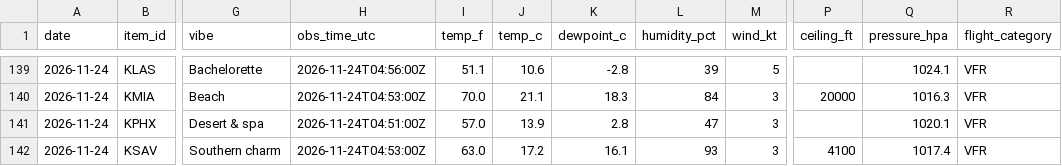
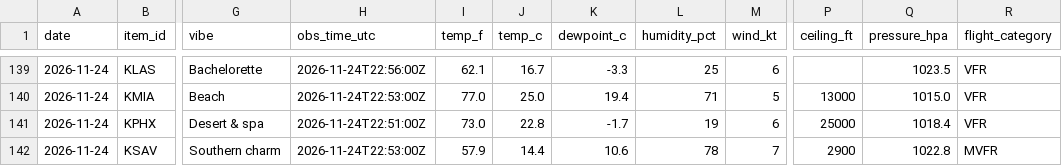
Before and after one commit to allisonbelll/-data-tracker, a CSV file: data/history.csv, drawn as a sheet; only a part is shown, gaps mark what is left out; the diff covers the shown part only; the diff names each change by its address in the sheet, - before the commit and + after, or states it on an @@ line.

```diff
--- a/data/history.csv
+++ b/data/history.csv
-H139 (obs_time_utc): 2026-11-24T04:56:00Z
+H139 (obs_time_utc): 2026-11-24T22:56:00Z
-I139 (temp_f): 51.1
+I139 (temp_f): 62.1
-J139 (temp_c): 10.6
+J139 (temp_c): 16.7
-K139 (dewpoint_c): -2.8
+K139 (dewpoint_c): -3.3
-L139 (humidity_pct): 39
+L139 (humidity_pct): 25
-M139 (wind_kt): 5
+M139 (wind_kt): 6
-Q139 (pressure_hpa): 1024.1
+Q139 (pressure_hpa): 1023.5
-H140 (obs_time_utc): 2026-11-24T04:53:00Z
+H140 (obs_time_utc): 2026-11-24T22:53:00Z
-I140 (temp_f): 70.0
+I140 (temp_f): 77.0
-J140 (temp_c): 21.1
+J140 (temp_c): 25.0
-K140 (dewpoint_c): 18.3
+K140 (dewpoint_c): 19.4
-L140 (humidity_pct): 84
+L140 (humidity_pct): 71
-M140 (wind_kt): 3
+M140 (wind_kt): 5
-P140 (ceiling_ft): 20000
+P140 (ceiling_ft): 13000
-Q140 (pressure_hpa): 1016.3
+Q140 (pressure_hpa): 1015.0
-H141 (obs_time_utc): 2026-11-24T04:51:00Z
+H141 (obs_time_utc): 2026-11-24T22:51:00Z
-I141 (temp_f): 57.0
+I141 (temp_f): 73.0
-J141 (temp_c): 13.9
+J141 (temp_c): 22.8
-K141 (dewpoint_c): 2.8
+K141 (dewpoint_c): -1.7
-L141 (humidity_pct): 47
+L141 (humidity_pct): 19
-M141 (wind_kt): 3
+M141 (wind_kt): 6
-P141 (ceiling_ft): (empty)
+P141 (ceiling_ft): 25000
-Q141 (pressure_hpa): 1020.1
+Q141 (pressure_hpa): 1018.4
-H142 (obs_time_utc): 2026-11-24T04:53:00Z
+H142 (obs_time_utc): 2026-11-24T22:53:00Z
-I142 (temp_f): 63.0
+I142 (temp_f): 57.9
-J142 (temp_c): 17.2
+J142 (temp_c): 14.4
-K142 (dewpoint_c): 16.1
+K142 (dewpoint_c): 10.6
-L142 (humidity_pct): 93
+L142 (humidity_pct): 78
-M142 (wind_kt): 3
+M142 (wind_kt): 7
-P142 (ceiling_ft): 4100
+P142 (ceiling_ft): 2900
-Q142 (pressure_hpa): 1017.4
+Q142 (pressure_hpa): 1022.8
-R142 (flight_category): VFR
+R142 (flight_category): MVFR
```
Also changed, not shown: 109 edited cells elsewhere in this file, data/runs.csv, 2 other files.
